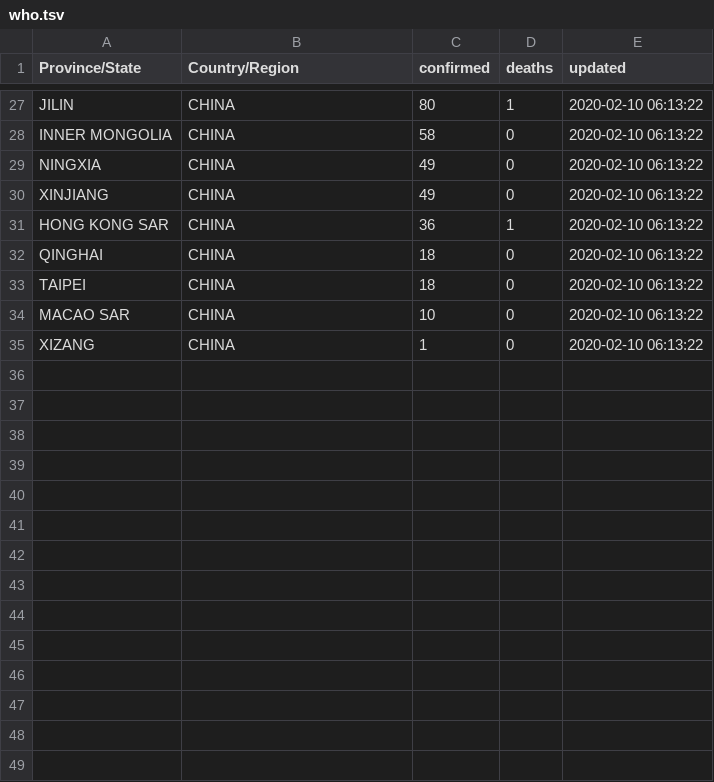
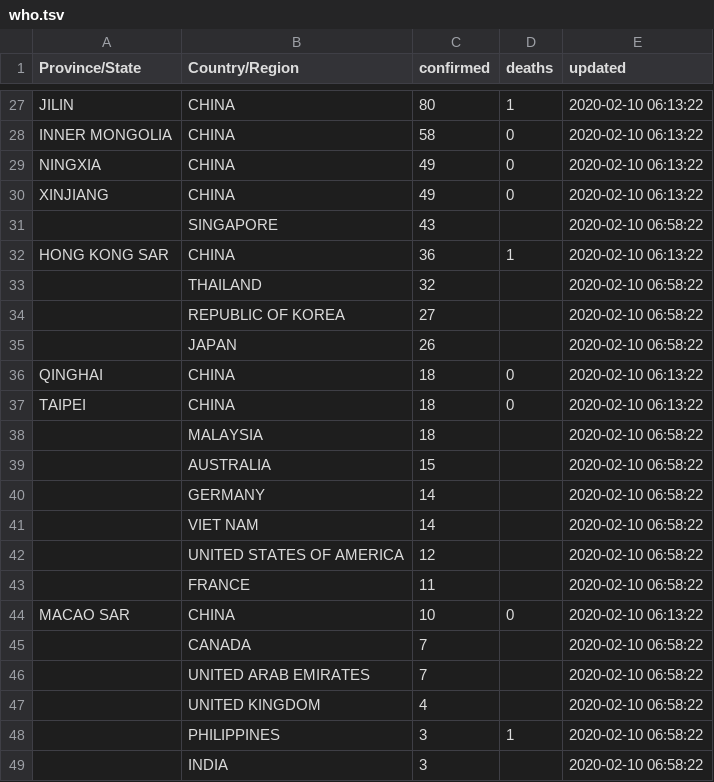
Before and after one commit to smartquark/coronavirus_data, a TSV file: data/who.tsv, drawn as a sheet; only a part is shown, gaps mark what is left out; the shorter side is filled out with more unchanged rows; the diff covers the shown part only; the diff names each change by its address in the sheet, - before the commit and + after, or states it on an @@ line.

```diff
--- a/data/who.tsv
+++ b/data/who.tsv
+row 31:  | SINGAPORE | 43 |  | 2020-02-10 06:58:22
+row 33:  | THAILAND | 32 |  | 2020-02-10 06:58:22
+row 34:  | REPUBLIC OF KOREA | 27 |  | 2020-02-10 06:58:22
+row 35:  | JAPAN | 26 |  | 2020-02-10 06:58:22
+row 38:  | MALAYSIA | 18 |  | 2020-02-10 06:58:22
+row 39:  | AUSTRALIA | 15 |  | 2020-02-10 06:58:22
+row 40:  | GERMANY | 14 |  | 2020-02-10 06:58:22
+row 41:  | VIET NAM | 14 |  | 2020-02-10 06:58:22
+row 42:  | UNITED STATES OF AMERICA | 12 |  | 2020-02-10 06:58:22
+row 43:  | FRANCE | 11 |  | 2020-02-10 06:58:22
+row 45:  | CANADA | 7 |  | 2020-02-10 06:58:22
+row 46:  | UNITED ARAB EMIRATES | 7 |  | 2020-02-10 06:58:22
+row 47:  | UNITED KINGDOM | 4 |  | 2020-02-10 06:58:22
+row 48:  | PHILIPPINES | 3 | 1 | 2020-02-10 06:58:22
+row 49:  | INDIA | 3 |  | 2020-02-10 06:58:22
```
Also changed, not shown: 9 added rows elsewhere in this file, data/summary.tsv, 1 other file.
